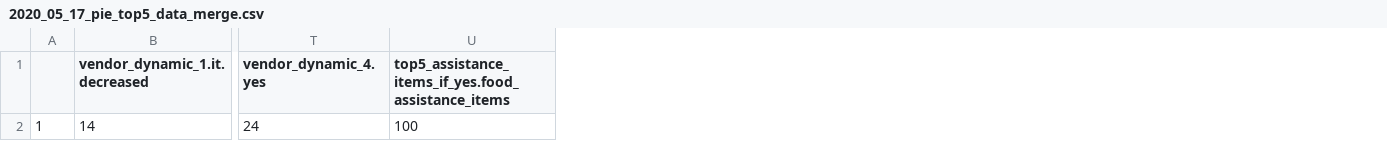
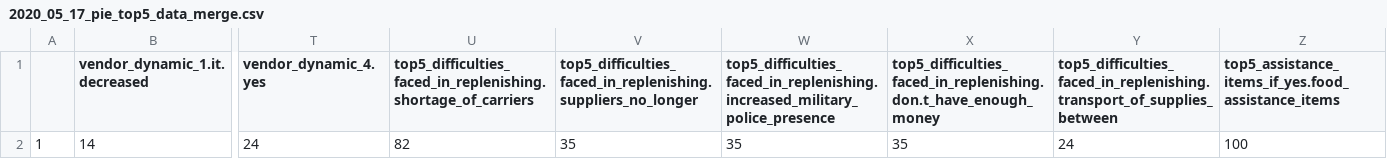
Before and after one commit to mhkhan27/bgd_covid19, a CSV file: BGD_2020_Markets_Covid/outputs/datamerge/disaggregated_records/2020_05_17_pie_top5_data_merge.csv, drawn as a sheet; only a part is shown, gaps mark what is left out; the diff names each change by its address in the sheet, - before the commit and + after, or states it on an @@ line.

```diff
--- a/BGD_2020_Markets_Covid/outputs/datamerge/disaggregated_records/2020_05_17_pie_top5_data_merge.csv
+++ b/BGD_2020_Markets_Covid/outputs/datamerge/disaggregated_records/2020_05_17_pie_top5_data_merge.csv
+column U, rows 1-2: top5_difficulties_faced_in_replenishing.shortage_of_carriers | 82
+column V, rows 1-2: top5_difficulties_faced_in_replenishing.suppliers_no_longer | 35
+column W, rows 1-2: top5_difficulties_faced_in_replenishing.increased_military_police_presence | 35
+column X, rows 1-2: top5_difficulties_faced_in_replenishing.don.t_have_enough_money | 35
+column Y, rows 1-2: top5_difficulties_faced_in_replenishing.transport_of_supplies_between | 24
```
Also changed, not shown: BGD_2020_Markets_Covid/outputs/datamerge/2020_05_17_final_data_merge.csv, 7 other files.
